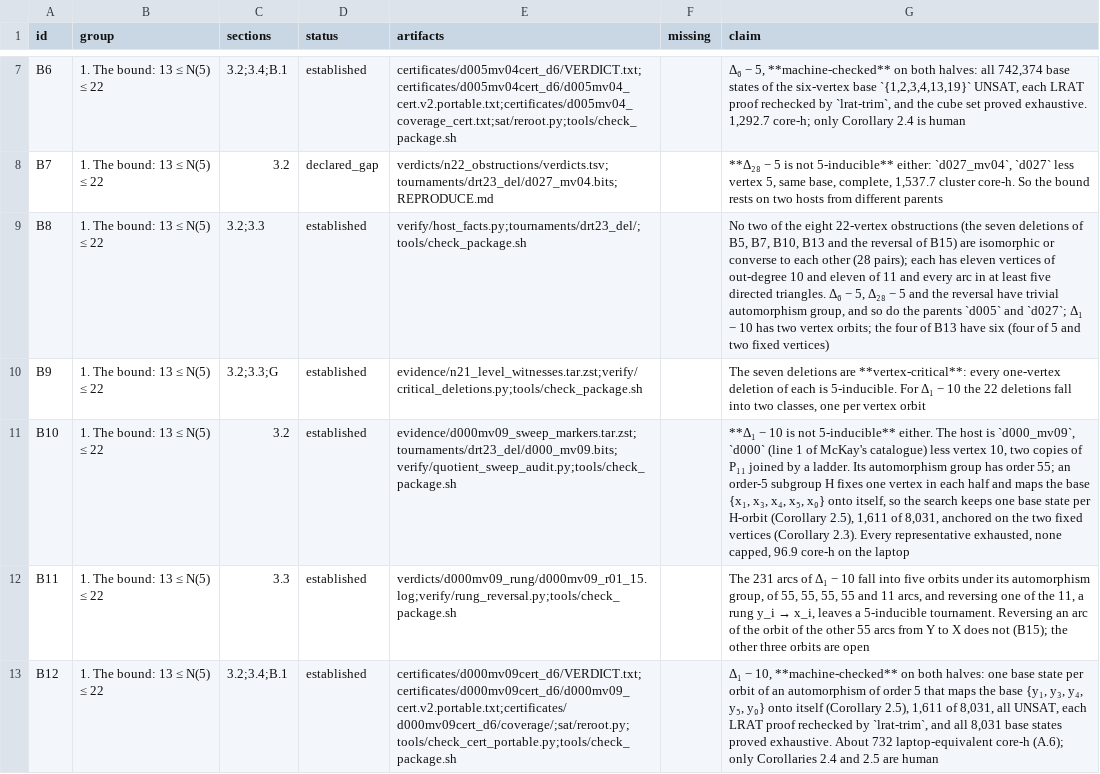
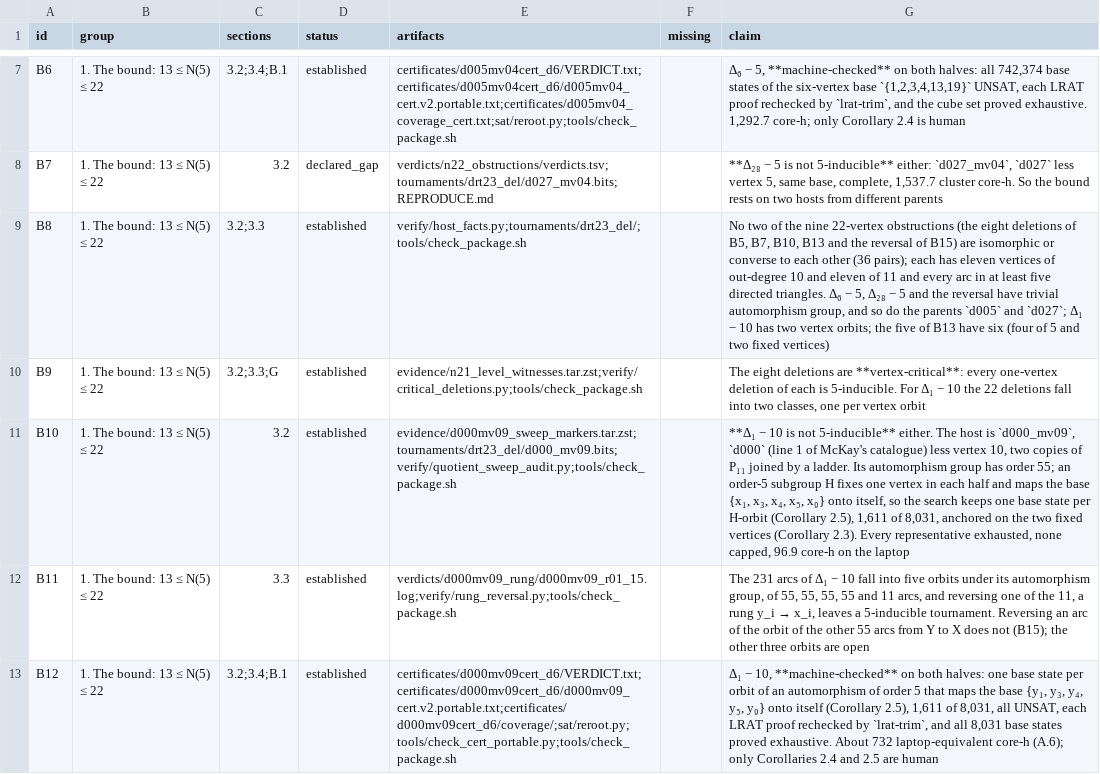
Before and after one commit to Leonardini/TournamentsBeyond5Voters, a TSV file: claims.tsv, drawn as a sheet; only a part is shown, gaps mark what is left out; the diff covers the shown part only; the diff names each change by its address in the sheet, - before the commit and + after, or states it on an @@ line.

```diff
--- a/claims.tsv
+++ b/claims.tsv
-G9 (claim): …of the eight 22-vertex obstructions (the seven deletions of B5, B7, B10, B13 and the reversal of B15) are isomorphic or converse to each other (28 pairs); each has eleven vertices of out-degree 10 and eleven of 11 and every arc in at least five directed triangles. Δ₆ − 5, Δ₂₈ − 5 and the reversal have trivial automorphism group, and so do the parents `d005` and `d027`; Δ₁ − 10 has two vertex orbits; the four of B13…
+G9 (claim): …of the nine 22-vertex obstructions (the eight deletions of B5, B7, B10, B13 and the reversal of B15) are isomorphic or converse to each other (36 pairs); each has eleven vertices of out-degree 10 and eleven of 11 and every arc in at least five directed triangles. Δ₆ − 5, Δ₂₈ − 5 and the reversal have trivial automorphism group, and so do the parents `d005` and `d027`; Δ₁ − 10 has two vertex orbits; the five of B13…
-G10 (claim): The seven deletions are…
+G10 (claim): The eight deletions are…
```
Also changed, not shown: 2 edited cells elsewhere in this file, 7 other files.
